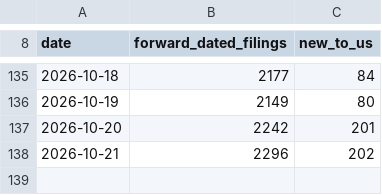
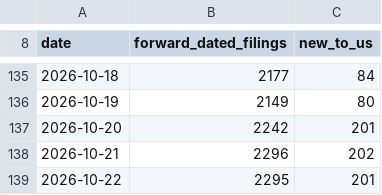
Before and after one commit to Hallikhe/fmcsa-trucking-insurance-data, a CSV file: data/fmcsa-insurance-feed-observations.csv, drawn as a sheet; only a part is shown, gaps mark what is left out; the diff names each change by its address in the sheet, - before the commit and + after, or states it on an @@ line.

```diff
--- a/data/fmcsa-insurance-feed-observations.csv
+++ b/data/fmcsa-insurance-feed-observations.csv
+row 139: 2026-10-22 | 2295 | 201
```
Also changed, not shown: data/new-carrier-insurance-timeline.csv.
